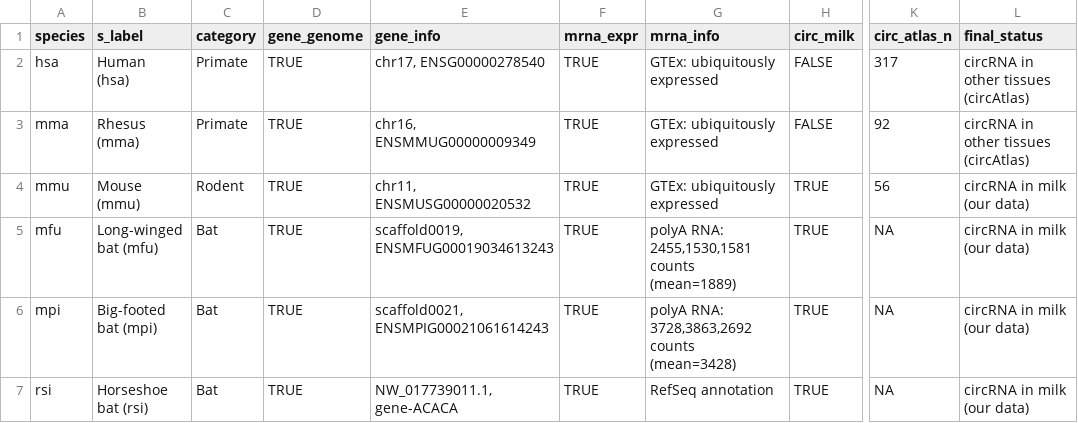
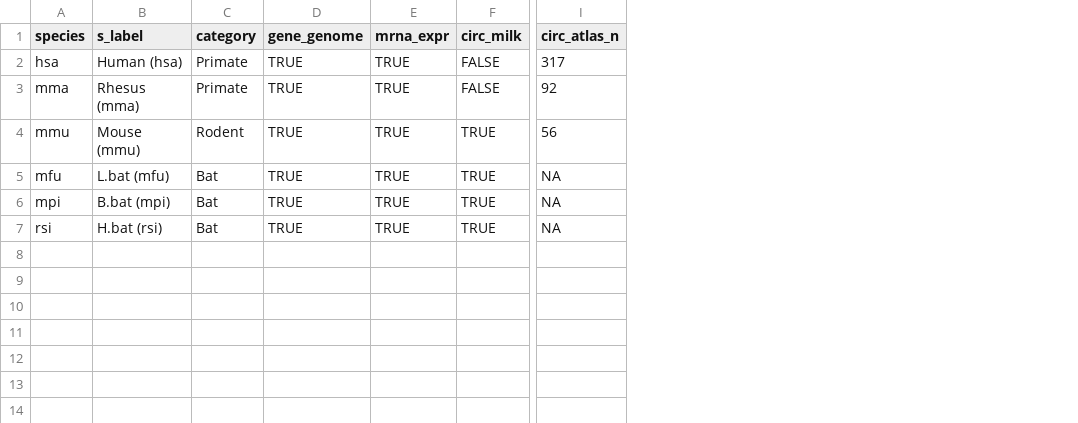
Before and after one commit to Finastycoder/circRNA-conservation, a CSV file: New-analysis/acaca_final_evidence.csv, drawn as a sheet; only a part is shown, gaps mark what is left out; ↵ is a line break in a cell; the diff names each change by its address in the sheet, - before the commit and + after, or states it on an @@ line.

Commit message:
fix: case normalization applied throughout pipeline
Core pipeline (05 + 06) now applies toupper() to all gene names:
- gene_lookups.rds: mfu merged 24, mpi merged 7 case variants
- gene_presence_matrix.csv: 5944 -> 5063 unique genes (881 merged)

Updated conservation stats (before -> after fix):
  6-way:  0 ->  9 genes  (ACACB, ARHGAP26, CHD2, ERC1, HIBADH, MIB1, RERE, UBAP2, UBAP2L)
  5-way: 10 -> 61 genes
  4-way: 105 -> 294 genes
  3-way: 547 -> 566 genes

Updated evidence CSVs, conserved_genes_*way.csv, and scripts.

```diff
--- a/New-analysis/acaca_final_evidence.csv
+++ b/New-analysis/acaca_final_evidence.csv
-column E (gene_info), rows 2-7: chr17, ENSG00000278540 | chr16, ENSMMUG00000009349 | chr11, ENSMUSG00000020532 | scaffold0019, ENSMFUG00019034613243 | scaffold0021, ENSMPIG00021061614243 | NW_017739011.1, gene-ACACA
-column G (mrna_info), rows 2-7: GTEx: ubiquitously expressed | GTEx: ubiquitously expressed | GTEx: ubiquitously expressed | polyA RNA: 2455,1530,1581 counts (mean=1889) | polyA RNA: 3728,3863,2692 counts (mean=3428) | RefSeq annotation
-column L (final_status), rows 2-7: circRNA in other tissues (circAtlas) | circRNA in other tissues (circAtlas) | circRNA in milk (our data) | circRNA in milk (our data) | circRNA in milk (our data) | circRNA in milk (our data)
-B2 (s_label): Human ↵ (hsa)
+B2 (s_label): Human (hsa)
-B3 (s_label): Rhesus ↵ (mma)
+B3 (s_label): Rhesus (mma)
-B4 (s_label): Mouse ↵ (mmu)
+B4 (s_label): Mouse (mmu)
-B5 (s_label): Long-winged ↵ bat (mfu)
+B5 (s_label): L.bat (mfu)
-B6 (s_label): Big-footed ↵ bat (mpi)
+B6 (s_label): B.bat (mpi)
-B7 (s_label): Horseshoe ↵ bat (rsi)
+B7 (s_label): H.bat (rsi)
```
Also changed, not shown: New-analysis/acaca_evidence_matrix.csv, 9 other files.
